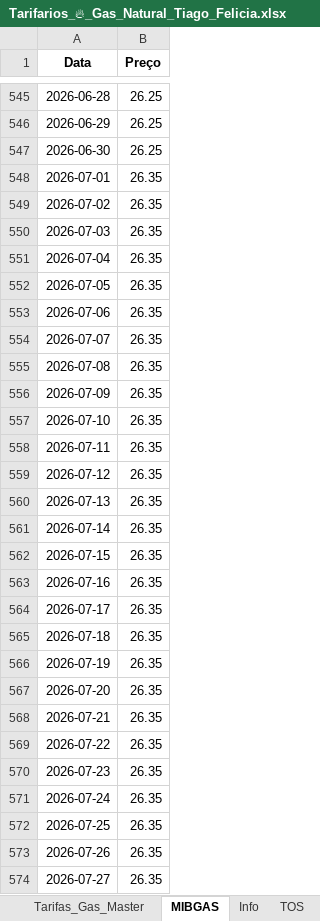
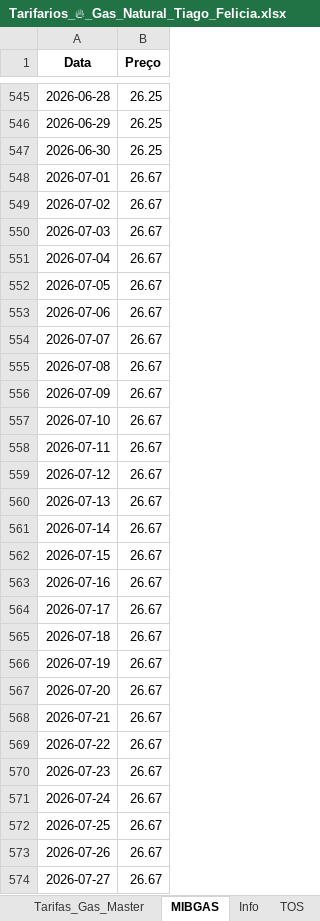
Before and after one commit to tiagofelicia/simulador-tarifarios-gas, an Excel workbook: Tarifarios_🔥_Gas_Natural_Tiago_Felicia.xlsx, sheet MIBGAS, drawn as a sheet; only a part is shown, gaps mark what is left out; values as stored, in another font and other column widths than the file's, no borders; the diff covers the shown part only; the diff names each change by its address in the sheet, - before the commit and + after, or states it on an @@ line.

```diff
--- a/Tarifarios_🔥_Gas_Natural_Tiago_Felicia.xlsx (sheet MIBGAS)
+++ b/Tarifarios_🔥_Gas_Natural_Tiago_Felicia.xlsx (sheet MIBGAS)
-B548:B574 (Preço): 26.35
+B548:B574 (Preço): 26.67
```
Also changed, not shown: 996 edited cells elsewhere in this sheet, sheet Info.
